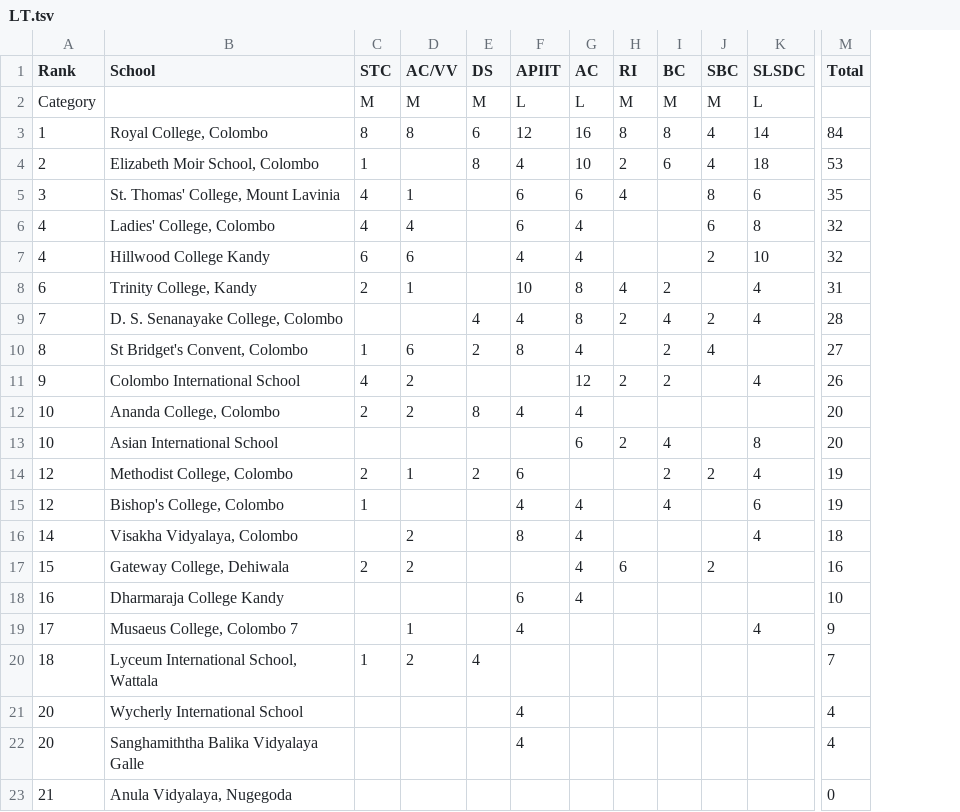
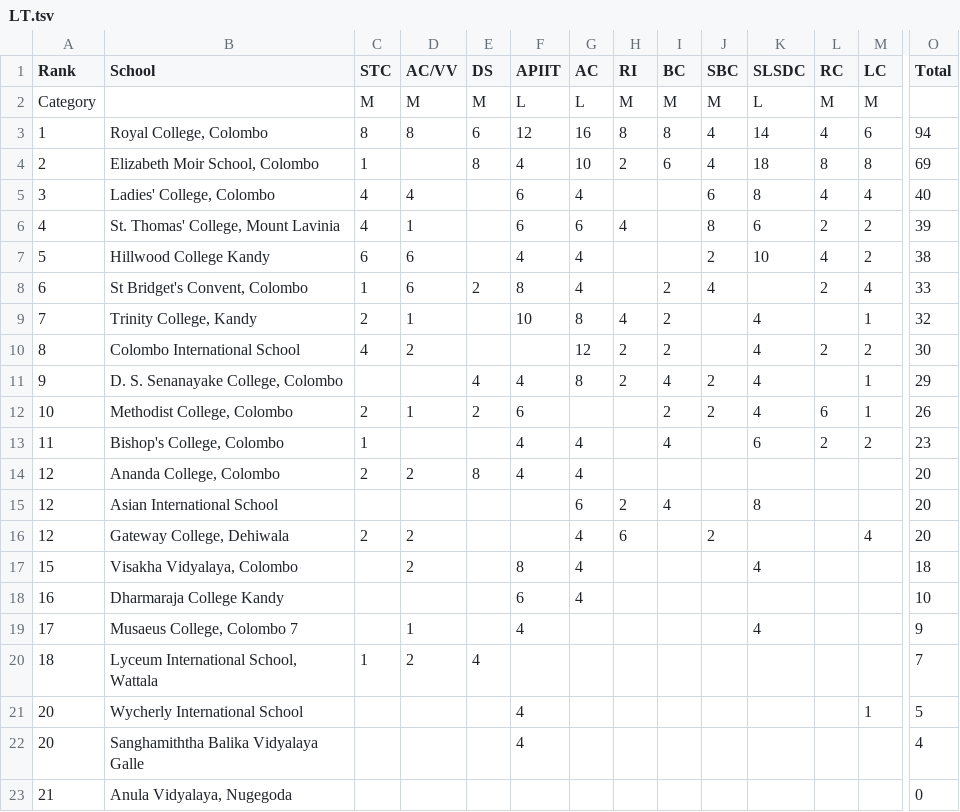
Before and after one commit to DDH13/debaterscouncil, a TSV file: assets/files/LT.tsv, drawn as a sheet; only a part is shown, gaps mark what is left out; removed rows and columns are numbered as before the commit, all else as after; rows hold the shown columns only; the diff names each change by its address in the sheet, - before the commit and + after, or states it on an @@ line.

Commit message:
Updated League Table Nixons

```diff
--- a/assets/files/LT.tsv
+++ b/assets/files/LT.tsv
+column L (RC), rows 2-4: M | 4 | 8; rows 6-7: 2 | 4
+column M (LC), rows 2-4: M | 6 | 8; rows 6-7: 2 | 2; row 9: 1; row 11: 1; row 21: 1
-O3 (Total): 84
+O3 (Total): 94
-O4 (Total): 53
+O4 (Total): 69
+row 5: 3 | Ladies' College, Colombo | 4 | 4 |  | 6 | 4 |  |  | 6 | 8 | 4 | 4 | 40
-A6 (Rank): 3
+A6 (Rank): 4
-O6 (Total): 35
+O6 (Total): 39
-row 6: 4 | Ladies' College, Colombo | 4 | 4 |  | 6 | 4 |  |  | 6 | 8 | 32
-A7 (Rank): 4
+A7 (Rank): 5
-O7 (Total): 32
+O7 (Total): 38
+row 8: 6 | St Bridget's Convent, Colombo | 1 | 6 | 2 | 8 | 4 |  | 2 | 4 |  | 2 | 4 | 33
-A9 (Rank): 6
+A9 (Rank): 7
-O9 (Total): 31
+O9 (Total): 32
+row 10: 8 | Colombo International School | 4 | 2 |  |  | 12 | 2 | 2 |  | 4 | 2 | 2 | 30
-A11 (Rank): 7
+A11 (Rank): 9
-O11 (Total): 28
+O11 (Total): 29
-row 10: 8 | St Bridget's Convent, Colombo | 1 | 6 | 2 | 8 | 4 |  | 2 | 4 |  | 27
-row 11: 9 | Colombo International School | 4 | 2 |  |  | 12 | 2 | 2 |  | 4 | 26
+row 12: 10 | Methodist College, Colombo | 2 | 1 | 2 | 6 |  |  | 2 | 2 | 4 | 6 | 1 | 26
+row 13: 11 | Bishop's College, Colombo | 1 |  |  | 4 | 4 |  | 4 |  | 6 | 2 | 2 | 23
-A14:A15 (Rank): 10
+A14:A15 (Rank): 12
-row 14: 12 | Methodist College, Colombo | 2 | 1 | 2 | 6 |  |  | 2 | 2 | 4 | 19
-row 15: 12 | Bishop's College, Colombo | 1 |  |  | 4 | 4 |  | 4 |  | 6 | 19
+row 16: 12 | Gateway College, Dehiwala | 2 | 2 |  |  | 4 | 6 |  | 2 |  |  | 4 | 20
-A17 (Rank): 14
+A17 (Rank): 15
-row 17: 15 | Gateway College, Dehiwala | 2 | 2 |  |  | 4 | 6 |  | 2 |  | 16
-O21 (Total): 4
+O21 (Total): 5
```
